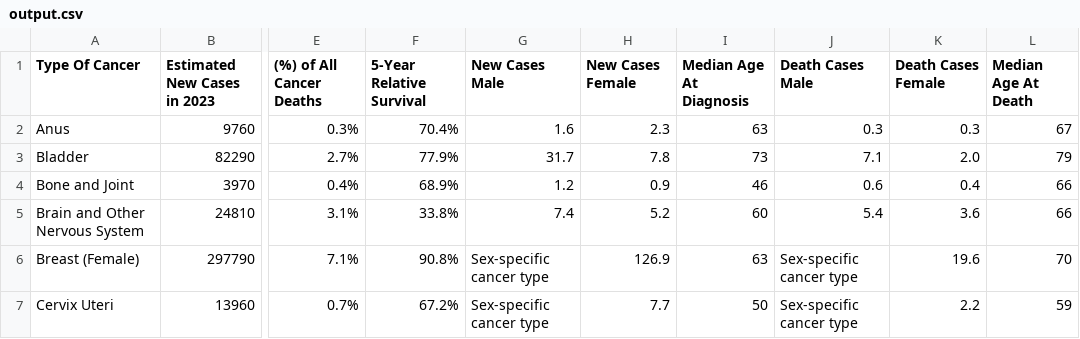
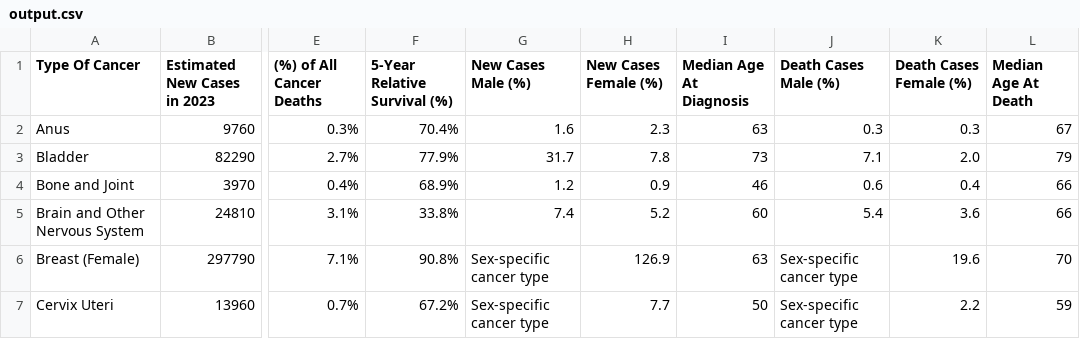
Before and after one commit to vanjakalakovic/projektna-naloga, a CSV file: output.csv, drawn as a sheet; only a part is shown, gaps mark what is left out; the diff names each change by its address in the sheet, - before the commit and + after, or states it on an @@ line.

```diff
--- a/output.csv
+++ b/output.csv
-F1: 5-Year Relative Survival
+F1: 5-Year Relative Survival (%)
-G1: New Cases Male
+G1: New Cases Male (%)
-H1: New Cases Female
+H1: New Cases Female (%)
-J1: Death Cases Male
+J1: Death Cases Male (%)
-K1: Death Cases Female
+K1: Death Cases Female (%)
```
Also changed, not shown: 6 other files.
